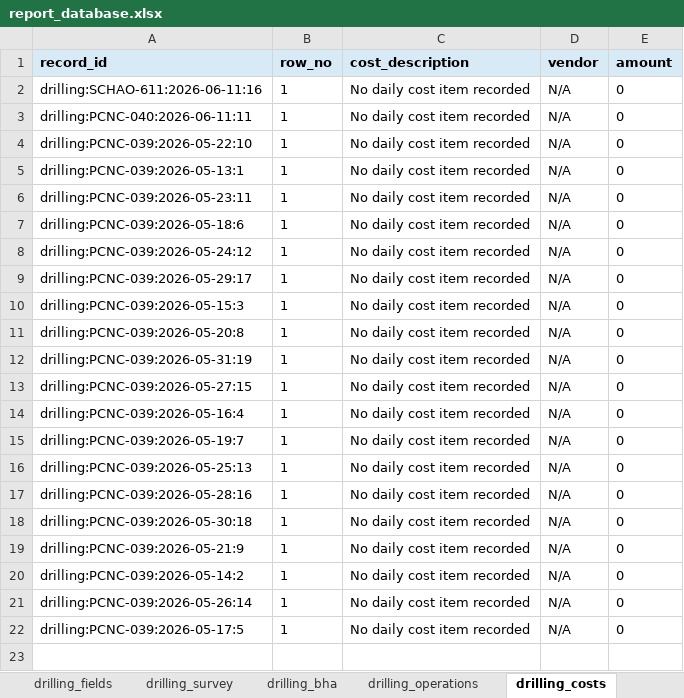
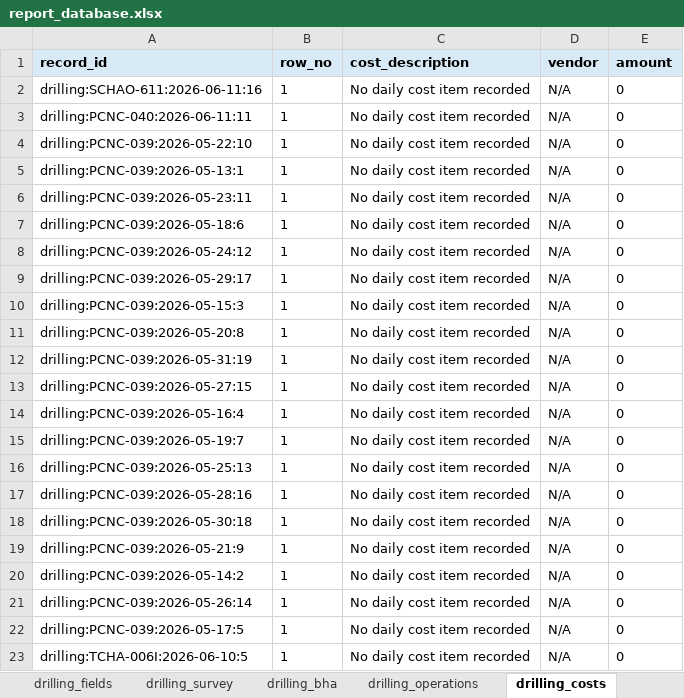
Before and after one commit to bethyoungjd374-ai/drilling-report-parser, an Excel workbook: outputs/report_database.xlsx, sheet drilling_costs, drawn as a sheet; values as stored, in another font and other column widths than the file's, no borders; the diff names each change by its address in the sheet, - before the commit and + after, or states it on an @@ line.

```diff
--- a/outputs/report_database.xlsx (sheet drilling_costs)
+++ b/outputs/report_database.xlsx (sheet drilling_costs)
+row 23: drilling:TCHA-006I:2026-06-10:5 | 1 | No daily cost item recorded | N/A | 0
```
Also changed, not shown: sheet drilling_operations, sheet drilling_fields, sheet records, 30 other files.
